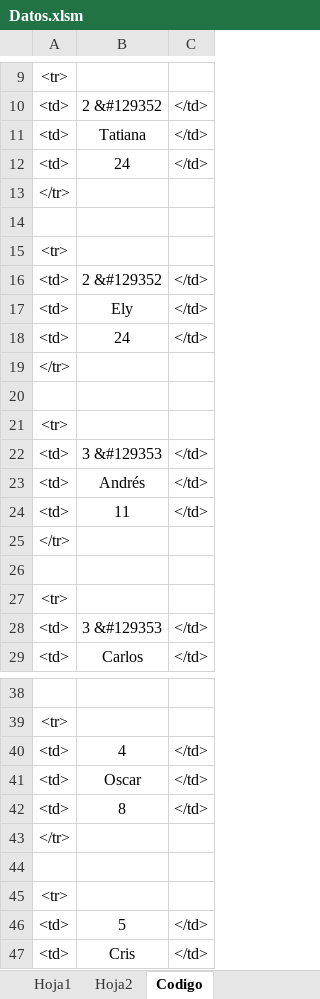
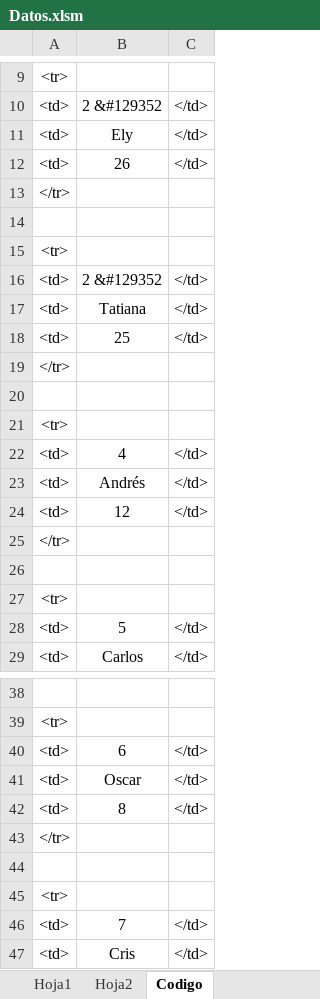
Before and after one commit to diacono81/WebLUdo, an Excel workbook: Datos.xlsm, sheet Codigo, drawn as a sheet; only a part is shown, gaps mark what is left out; values as stored, in another font and other column widths than the file's, no borders; removed rows and columns are numbered as before the commit, all else as after; the diff covers the shown part only; the diff names each change by its address in the sheet, - before the commit and + after, or states it on an @@ line.

```diff
--- a/Datos.xlsm (sheet Codigo)
+++ b/Datos.xlsm (sheet Codigo)
-row 11: <td> | Tatiana | </td>
-B11: 24
+B11: Ely
+row 12: <td> | 26 | </td>
-row 17: <td> | Ely | </td>
-B17: 24
+B17: Tatiana
+row 18: <td> | 25 | </td>
-B22: 3 &#129353
+B22: 4
-B24: 11
+B24: 12
-B28: 3 &#129353
+B28: 5
-row 40: <td> | 4 | </td>
@@ row 52 moved to row 40: <td> @@
-row 46: <td> | 5 | </td>
+row 46: <td> | 7 | </td>
```
Also changed, not shown: 1 added row and 3 edited cells elsewhere in this sheet, sheet Hoja1, 1 other file.
